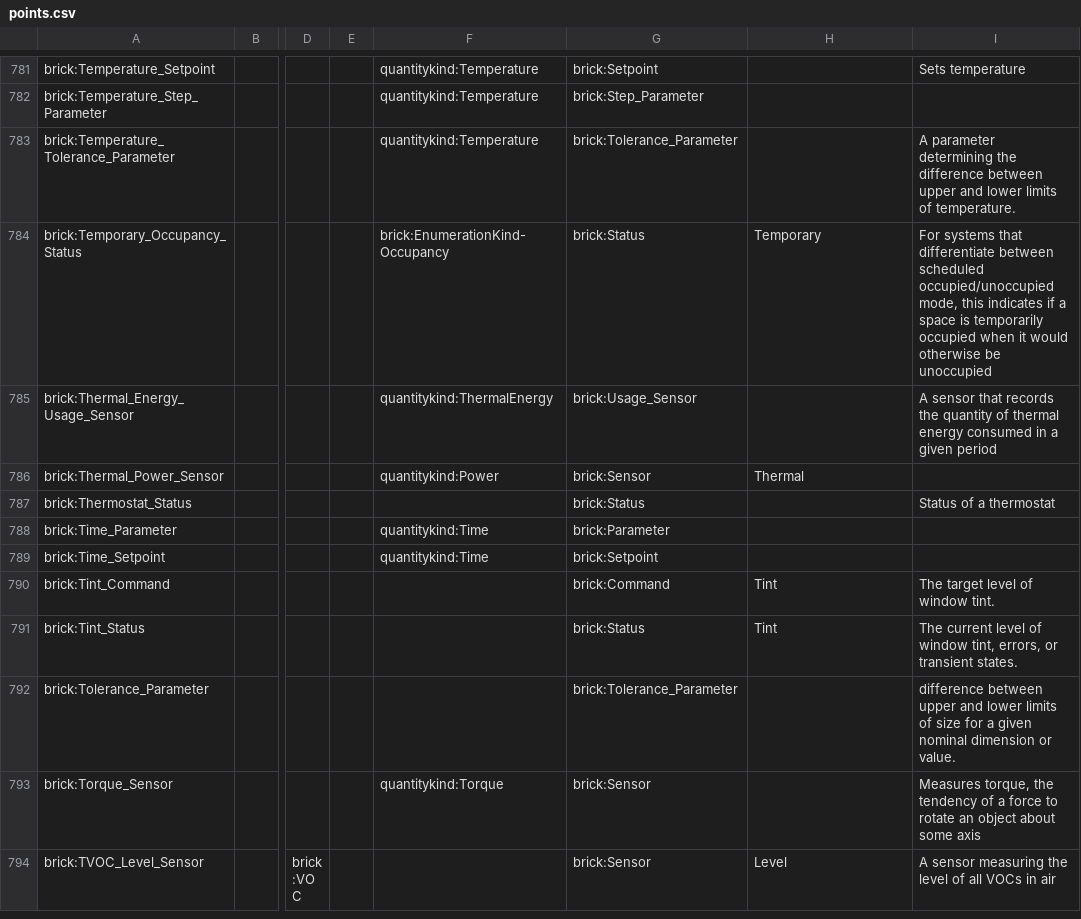
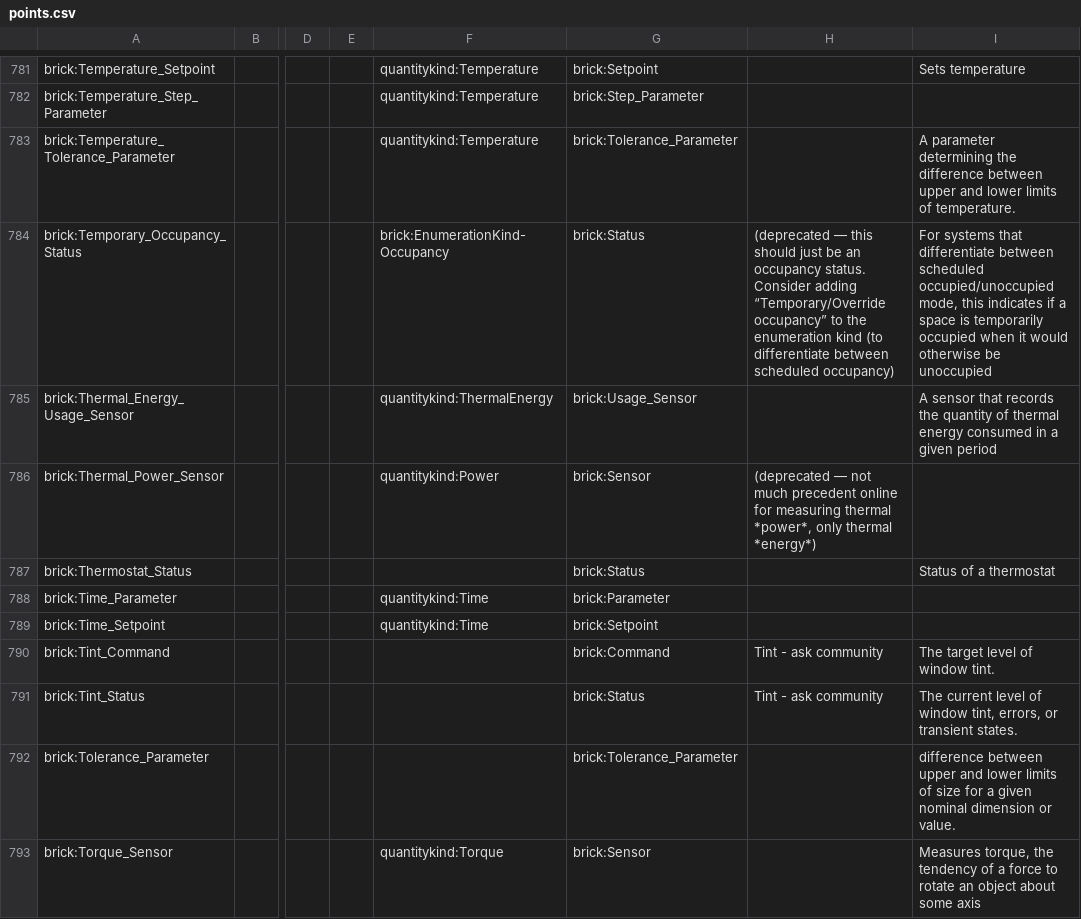
Before and after one commit to BrickSchema/Brick2-specification-drafting, a CSV file: point-attributes/points.csv, drawn as a sheet; only a part is shown, gaps mark what is left out; the shorter side is filled out with more unchanged rows; the diff covers the shown part only; the diff names each change by its address in the sheet, - before the commit and + after, or states it on an @@ line.

Commit message:
finished 1st pass through points.csv

```diff
--- a/point-attributes/points.csv
+++ b/point-attributes/points.csv
-H784: Temporary
+H784: (deprecated — this should just be an occupancy status. Consider adding “Temporary/Override occupancy” to the enumeration kind (to differentiate between scheduled occupancy)
-H786: Thermal
+H786: (deprecated — not much precedent online for measuring thermal *power*, only thermal *energy*)
-H790:H791: Tint
+H790:H791: Tint - ask community
```
Also changed, not shown: 34 edited cells elsewhere in this file, 2 other files.
